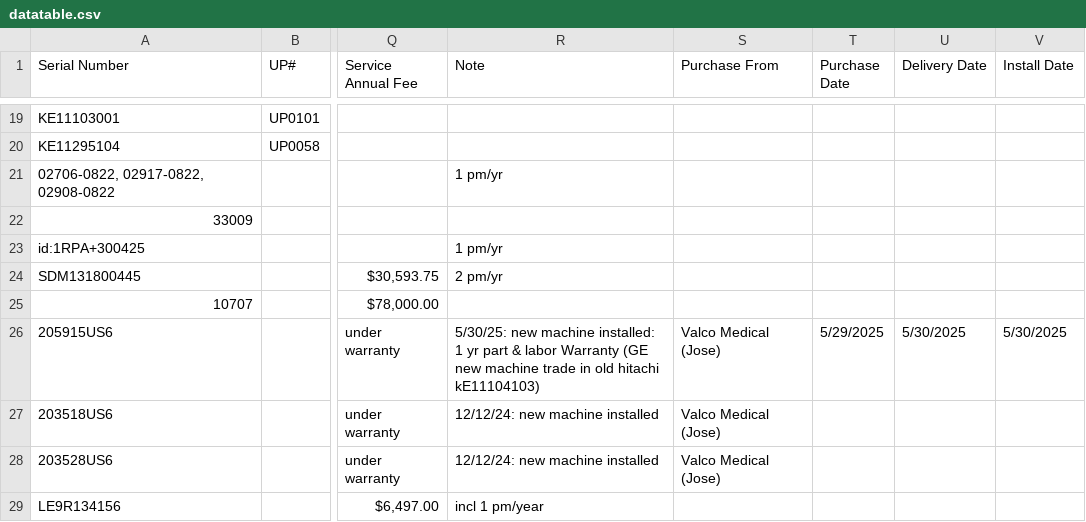
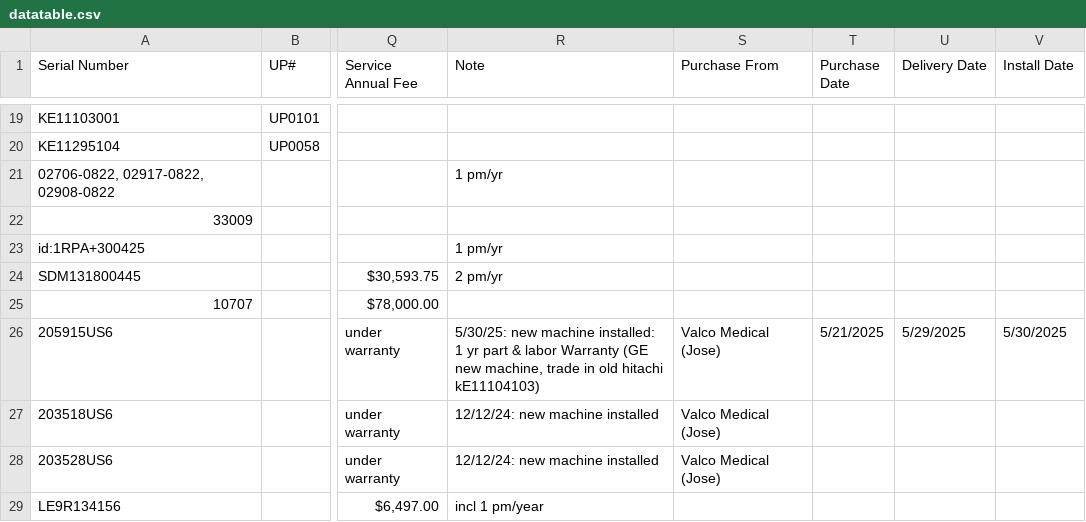
Before and after one commit to dmgastrana/Information, a CSV file: datatable.csv, drawn as a sheet; only a part is shown, gaps mark what is left out; the diff names each change by its address in the sheet, - before the commit and + after, or states it on an @@ line.

Commit message:
Add files via upload

```diff
--- a/datatable.csv
+++ b/datatable.csv
-R26 (Note): …(GE new machine trade in…
+R26 (Note): …(GE new machine, trade in…
-T26 (Purchase Date): 5/29/2025
+T26 (Purchase Date): 5/21/2025
-U26 (Delivery Date): 5/30/2025
+U26 (Delivery Date): 5/29/2025
```
